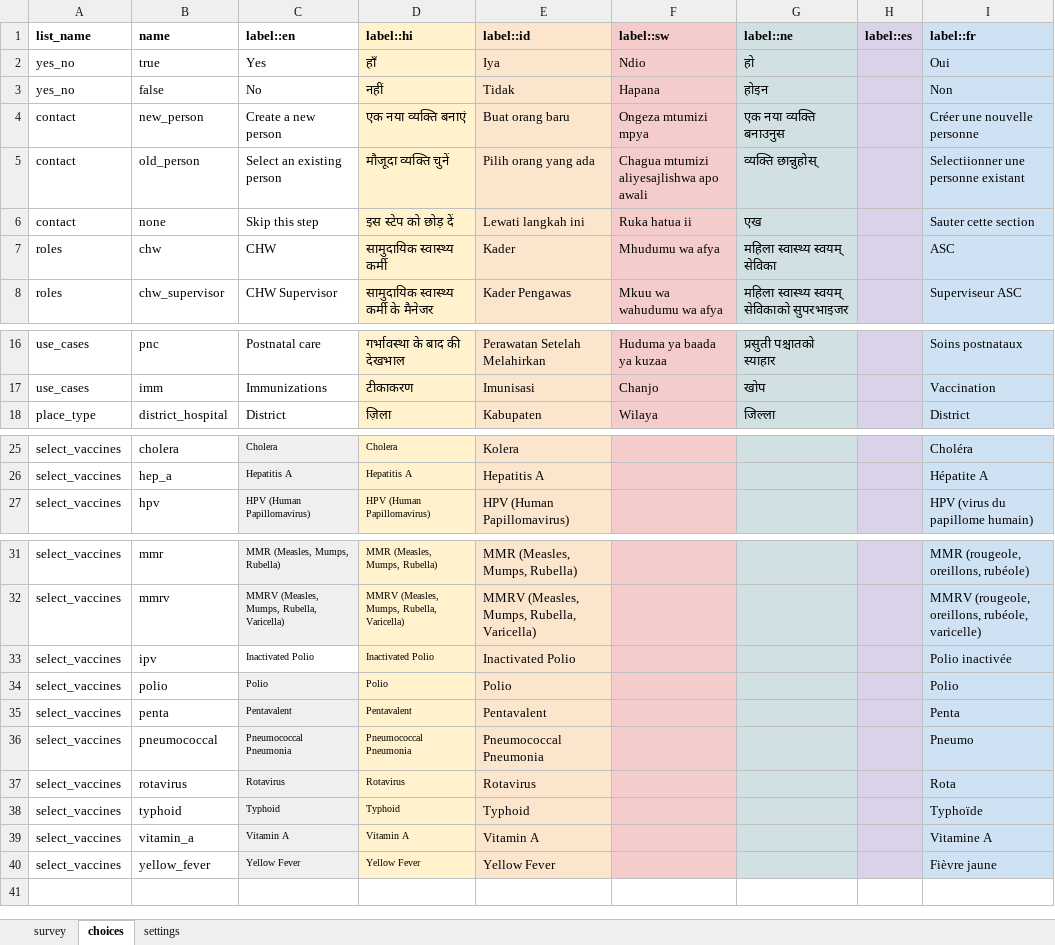
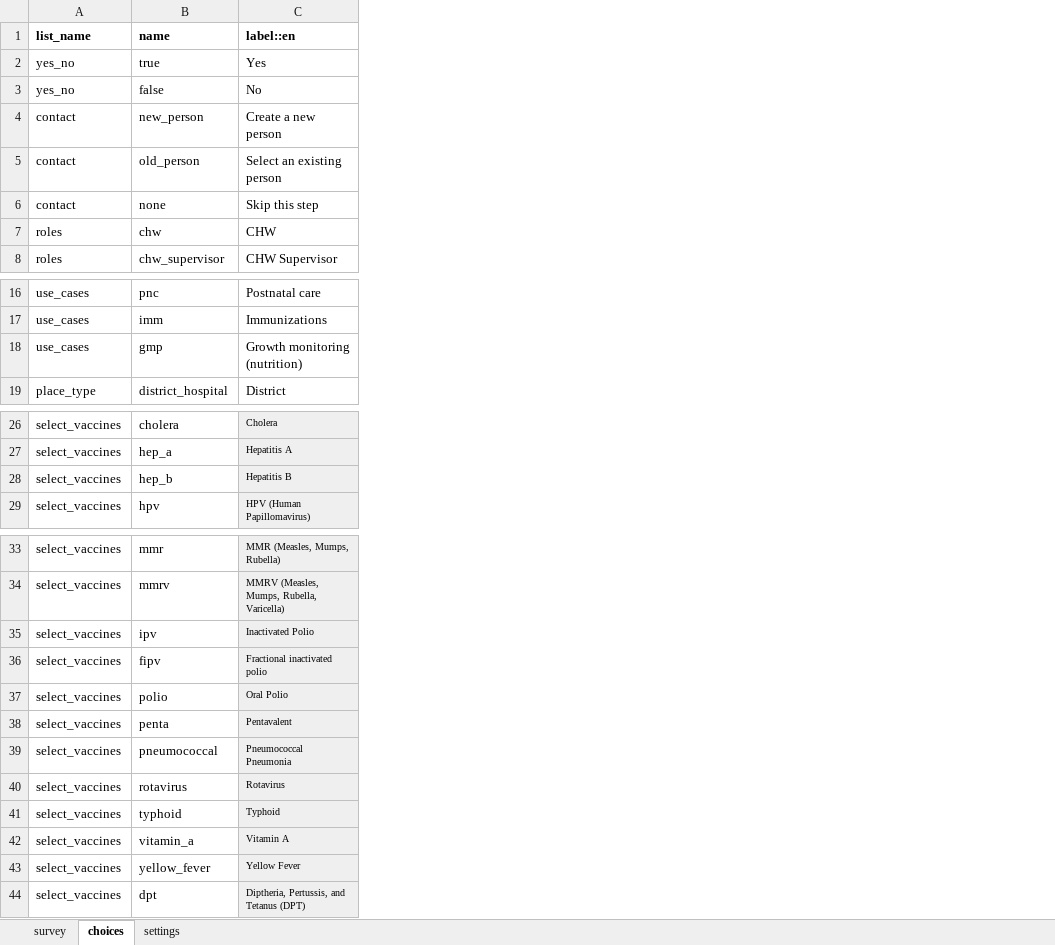
Before and after one commit to oyierp/community-testing-config-test, an Excel workbook: forms/contact/link_facility-create.xlsx, sheet choices, drawn as a sheet; only a part is shown, gaps mark what is left out; values as stored, in another font and other column widths than the file's, no borders; removed rows and columns are numbered as before the commit, all else as after; the diff names each change by its address in the sheet, - before the commit and + after, or states it on an @@ line.

```diff
--- a/forms/contact/link_facility-create.xlsx (sheet choices)
+++ b/forms/contact/link_facility-create.xlsx (sheet choices)
-column D (label::hi), rows 2-8: हाँ | नहीं | एक नया व्यक्ति बनाएं | मौजूदा व्यक्ति चुनें | इस स्टेप को छोड़ दें | सामुदायिक स्वास्थ्य कर्मी | सामुदायिक स्वास्थ्य कर्मी के मैनेजर; rows 16-18: गर्भावस्था के बाद की देखभाल | टीकाकरण | ज़िला; rows 25-27: Cholera | Hepatitis A | HPV (Human Papillomavirus); rows 31-40: MMR (Measles, Mumps, Rubella) | MMRV (Measles, Mumps, Rubella, Varicella) | Inactivated Polio | Polio | Pentavalent | Pneumococcal Pneumonia | Rotavirus | Typhoid | Vitamin A | Yellow Fever
-column E (label::id), rows 2-8: Iya | Tidak | Buat orang baru | Pilih orang yang ada | Lewati langkah ini | Kader | Kader Pengawas; rows 16-18: Perawatan Setelah Melahirkan | Imunisasi | Kabupaten; rows 25-27: Kolera | Hepatitis A | HPV (Human Papillomavirus); rows 31-40: MMR (Measles, Mumps, Rubella) | MMRV (Measles, Mumps, Rubella, Varicella) | Inactivated Polio | Polio | Pentavalent | Pneumococcal Pneumonia | Rotavirus | Typhoid | Vitamin A | Yellow Fever
-column F (label::sw), rows 2-8: Ndio | Hapana | Ongeza mtumizi mpya | Chagua mtumizi aliyesajlishwa apo awali | Ruka hatua ii | Mhudumu wa afya | Mkuu wa wahudumu wa afya; rows 16-18: Huduma ya baada ya kuzaa | Chanjo | Wilaya
-column G (label::ne), rows 2-8: हो | होइन | एक नया व्यक्ति बनाउनुस | व्यक्ति छान्नुहोस् | एख | महिला स्वास्थ्य स्वयम् सेविका | महिला स्वास्थ्य स्वयम् सेविकाको सुपरभाइजर; rows 16-18: प्रसुती पश्चातको स्याहार | खोप | जिल्ला
-column H (label::es), empty
-column I (label::fr), rows 2-8: Oui | Non | Créer une nouvelle personne | Selectiionner une personne existant | Sauter cette section | ASC | Superviseur ASC; rows 16-18: Soins postnataux | Vaccination | District; rows 25-27: Choléra | Hépatite A | HPV (virus du papillome humain); rows 31-40: MMR (rougeole, oreillons, rubéole) | MMRV (rougeole, oreillons, rubéole, varicelle) | Polio inactivée | Polio | Penta | Pneumo | Rota | Typhoïde | Vitamine A | Fièvre jaune
+row 18: use_cases | gmp | Growth monitoring (nutrition)
+row 28: select_vaccines | hep_b | Hepatitis B
-C35 fill: none
+C35 fill: #EFEFEF
+row 36: select_vaccines | fipv | Fractional inactivated polio
-C37 (label::en): Polio
+C37 (label::en): Oral Polio
+row 44: select_vaccines | dpt | Diptheria, Pertussis, and Tetanus (DPT)
```
Also changed, not shown: sheet survey, sheet settings, forms/contact/link_facility-edit.xlsx.
